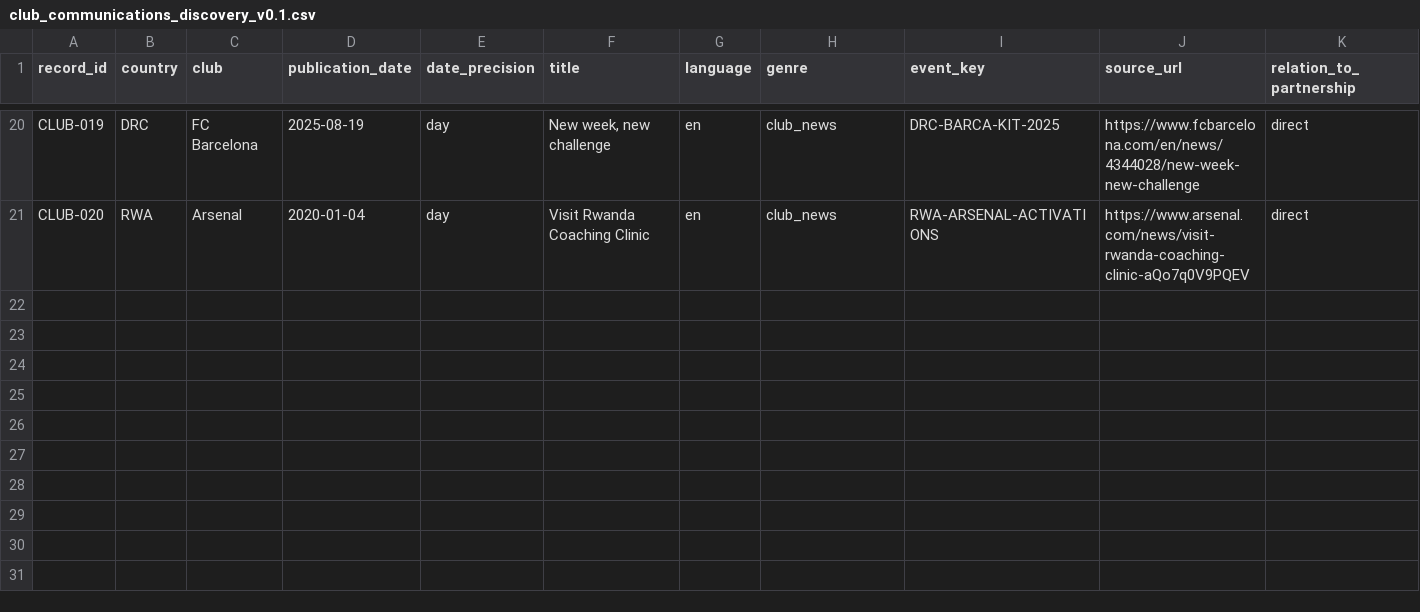
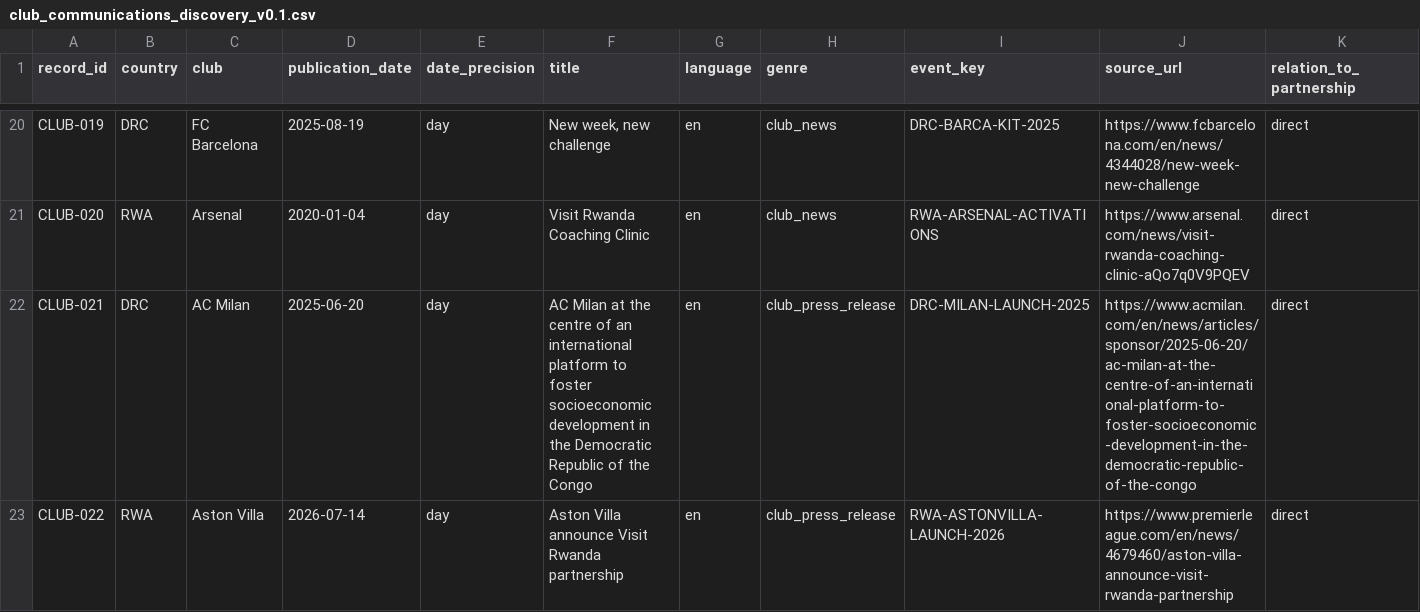
Before and after one commit to Endalk-Chala/Rwanda-DRC-football-media-representation, a CSV file: data/club_communications_discovery_v0.1.csv, drawn as a sheet; only a part is shown, gaps mark what is left out; rows hold the shown columns only; the diff names each change by its address in the sheet, - before the commit and + after, or states it on an @@ line.

Commit message:
Verify the press registers and add ten candidate records
All 71 press records checked against their pages; 16 dates and 10 headlines corrected; origin recorded. Ten new candidates added as not yet verified, including the Aston Villa partnership and AC Milan's announcement.

```diff
--- a/data/club_communications_discovery_v0.1.csv
+++ b/data/club_communications_discovery_v0.1.csv
+row 22: CLUB-021 | DRC | AC Milan | 2025-06-20 | day | AC Milan at the centre of an international platform to foster socioeconomic development in the Democratic Republic of the Congo | en | club_press_release | DRC-MILAN-LAUNCH-2025 | https://www.acmilan.com/en/news/articles/sponsor/2025-06-20/ac-milan-at-the-centre-of-an-international-platform-to-foster-socioeconomic-development-in-the-democratic-republic-of-the-congo | direct
+row 23: CLUB-022 | RWA | Aston Villa | 2026-07-14 | day | Aston Villa announce Visit Rwanda partnership | en | club_press_release | RWA-ASTONVILLA-LAUNCH-2026 | https://www.premierleague.com/en/news/4679460/aston-villa-announce-visit-rwanda-partnership | direct
```
Also changed, not shown: data/african_journalistic_coverage_discovery_v0.1.csv, data/communication_verification_2026-11-19.csv, 4 other files.
